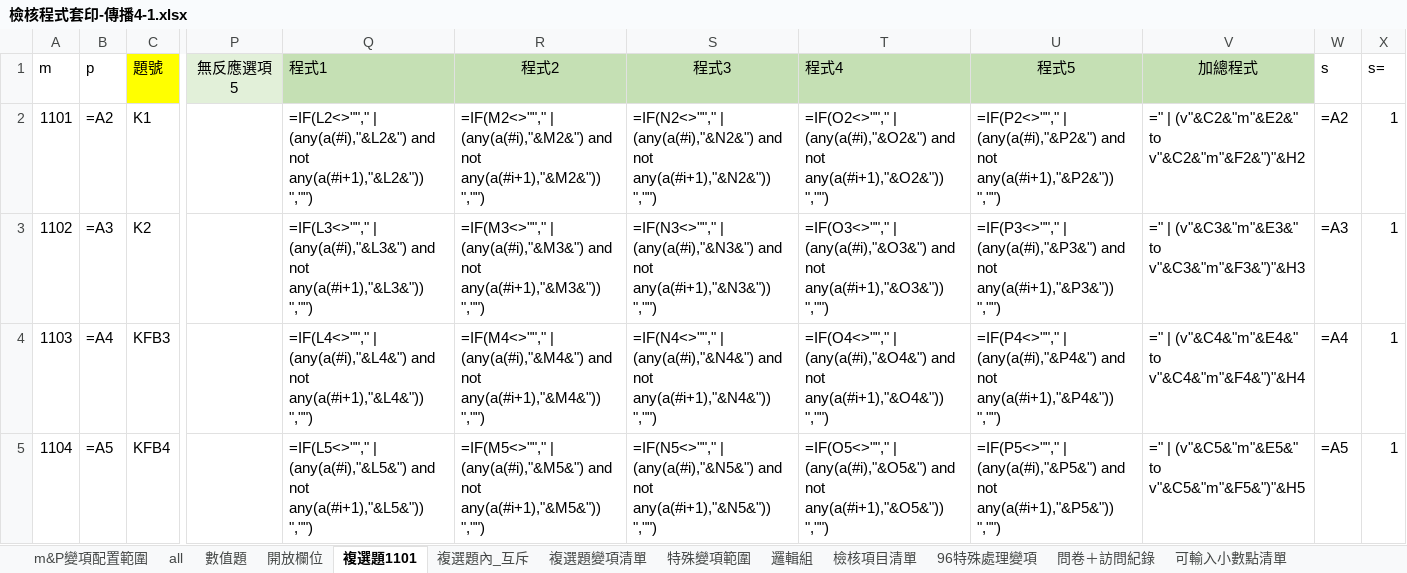
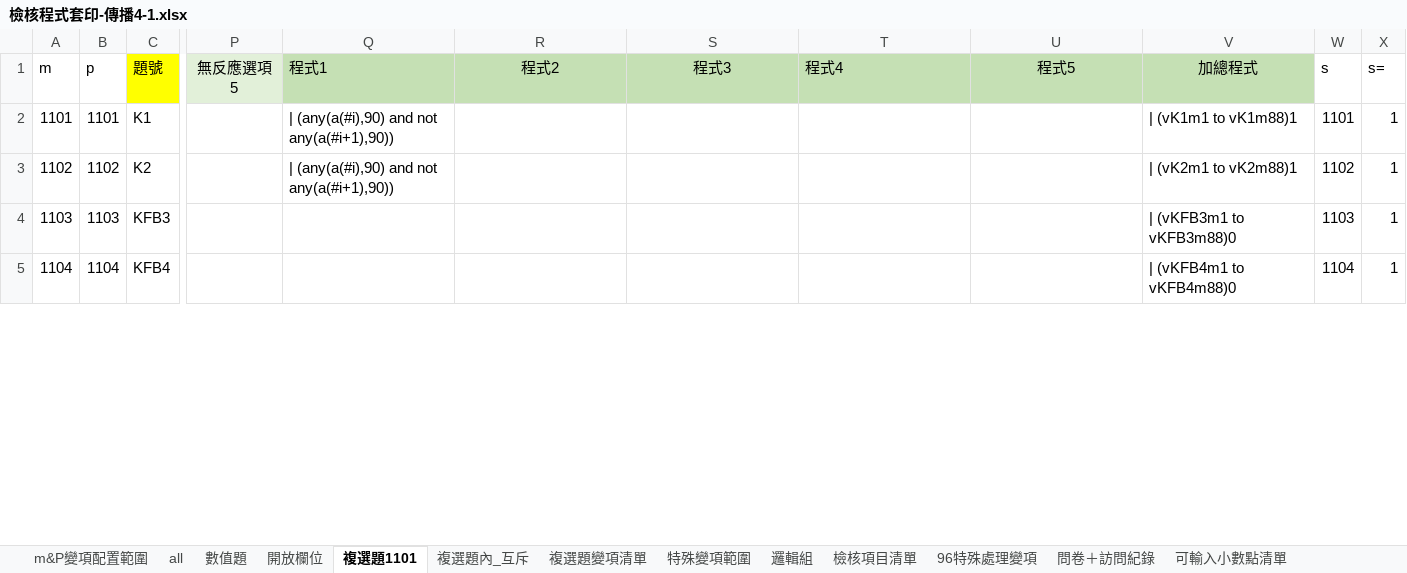
Before and after one commit to CKBlack7722/syntaxwork, an Excel workbook: 傳播4-1/檢核程式套印-傳播4-1.xlsx, sheet 複選題1101, drawn as a sheet; only a part is shown, gaps mark what is left out; values as stored, in another font and other column widths than the file's, no borders; formulas without a stored value are shown as written; the diff covers the shown part only; the diff names each change by its address in the sheet, - before the commit and + after, or states it on an @@ line.

```diff
--- a/傳播4-1/檢核程式套印-傳播4-1.xlsx (sheet 複選題1101)
+++ b/傳播4-1/檢核程式套印-傳播4-1.xlsx (sheet 複選題1101)
-B2 (p): =A2
+B2 (p): 1101
-Q2 (程式1): =IF(L2<>""," | (any(a(#i),"&L2&") and not any(a(#i+1),"&L2&")) ","")
+Q2 (程式1): | (any(a(#i),90) and not any(a(#i+1),90))
-R2 (程式2): =IF(M2<>""," | (any(a(#i),"&M2&") and not any(a(#i+1),"&M2&")) ","")
+R2 (程式2): (empty)
-S2 (程式3): =IF(N2<>""," | (any(a(#i),"&N2&") and not any(a(#i+1),"&N2&")) ","")
+S2 (程式3): (empty)
-T2 (程式4): =IF(O2<>""," | (any(a(#i),"&O2&") and not any(a(#i+1),"&O2&")) ","")
+T2 (程式4): (empty)
-U2 (程式5): =IF(P2<>""," | (any(a(#i),"&P2&") and not any(a(#i+1),"&P2&")) ","")
+U2 (程式5): (empty)
-V2 (加總程式): =" | (v"&C2&"m"&E2&" to v"&C2&"m"&F2&")"&H2
+V2 (加總程式): | (vK1m1 to vK1m88)1
-W2 (s): =A2
+W2 (s): 1101
-B3 (p): =A3
+B3 (p): 1102
-Q3 (程式1): =IF(L3<>""," | (any(a(#i),"&L3&") and not any(a(#i+1),"&L3&")) ","")
+Q3 (程式1): | (any(a(#i),90) and not any(a(#i+1),90))
-R3 (程式2): =IF(M3<>""," | (any(a(#i),"&M3&") and not any(a(#i+1),"&M3&")) ","")
+R3 (程式2): (empty)
-S3 (程式3): =IF(N3<>""," | (any(a(#i),"&N3&") and not any(a(#i+1),"&N3&")) ","")
+S3 (程式3): (empty)
-T3 (程式4): =IF(O3<>""," | (any(a(#i),"&O3&") and not any(a(#i+1),"&O3&")) ","")
+T3 (程式4): (empty)
-U3 (程式5): =IF(P3<>""," | (any(a(#i),"&P3&") and not any(a(#i+1),"&P3&")) ","")
+U3 (程式5): (empty)
-V3 (加總程式): =" | (v"&C3&"m"&E3&" to v"&C3&"m"&F3&")"&H3
+V3 (加總程式): | (vK2m1 to vK2m88)1
-W3 (s): =A3
+W3 (s): 1102
-B4 (p): =A4
+B4 (p): 1103
-Q4 (程式1): =IF(L4<>""," | (any(a(#i),"&L4&") and not any(a(#i+1),"&L4&")) ","")
+Q4 (程式1): (empty)
-R4 (程式2): =IF(M4<>""," | (any(a(#i),"&M4&") and not any(a(#i+1),"&M4&")) ","")
+R4 (程式2): (empty)
-S4 (程式3): =IF(N4<>""," | (any(a(#i),"&N4&") and not any(a(#i+1),"&N4&")) ","")
+S4 (程式3): (empty)
-T4 (程式4): =IF(O4<>""," | (any(a(#i),"&O4&") and not any(a(#i+1),"&O4&")) ","")
+T4 (程式4): (empty)
-U4 (程式5): =IF(P4<>""," | (any(a(#i),"&P4&") and not any(a(#i+1),"&P4&")) ","")
+U4 (程式5): (empty)
-V4 (加總程式): =" | (v"&C4&"m"&E4&" to v"&C4&"m"&F4&")"&H4
+V4 (加總程式): | (vKFB3m1 to vKFB3m88)0
-W4 (s): =A4
+W4 (s): 1103
-B5 (p): =A5
+B5 (p): 1104
-Q5 (程式1): =IF(L5<>""," | (any(a(#i),"&L5&") and not any(a(#i+1),"&L5&")) ","")
+Q5 (程式1): (empty)
-R5 (程式2): =IF(M5<>""," | (any(a(#i),"&M5&") and not any(a(#i+1),"&M5&")) ","")
+R5 (程式2): (empty)
-S5 (程式3): =IF(N5<>""," | (any(a(#i),"&N5&") and not any(a(#i+1),"&N5&")) ","")
+S5 (程式3): (empty)
-T5 (程式4): =IF(O5<>""," | (any(a(#i),"&O5&") and not any(a(#i+1),"&O5&")) ","")
+T5 (程式4): (empty)
-U5 (程式5): =IF(P5<>""," | (any(a(#i),"&P5&") and not any(a(#i+1),"&P5&")) ","")
+U5 (程式5): (empty)
-V5 (加總程式): =" | (v"&C5&"m"&E5&" to v"&C5&"m"&F5&")"&H5
+V5 (加總程式): | (vKFB4m1 to vKFB4m88)0
-W5 (s): =A5
+W5 (s): 1104
```
Also changed, not shown: 248 edited cells elsewhere in this sheet, sheet all, sheet 問卷＋訪問紀錄, sheet 數值題, sheet 邏輯組, sheet 複選題變項清單, sheet 開放欄位, 3 more sheets, hidden cells, 17 other files.
